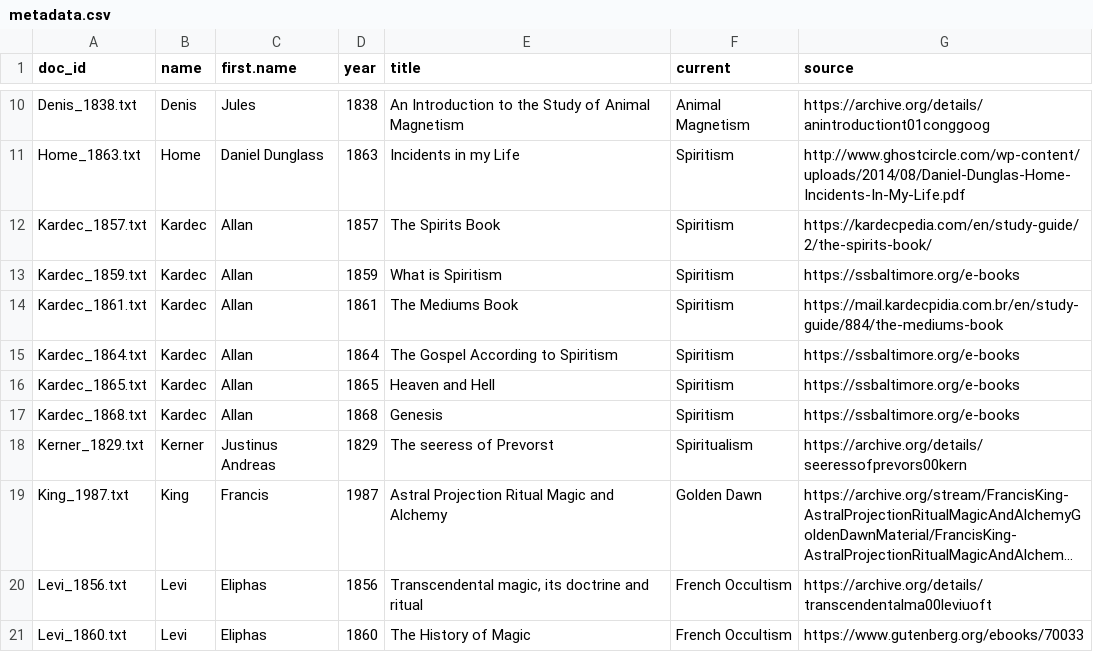
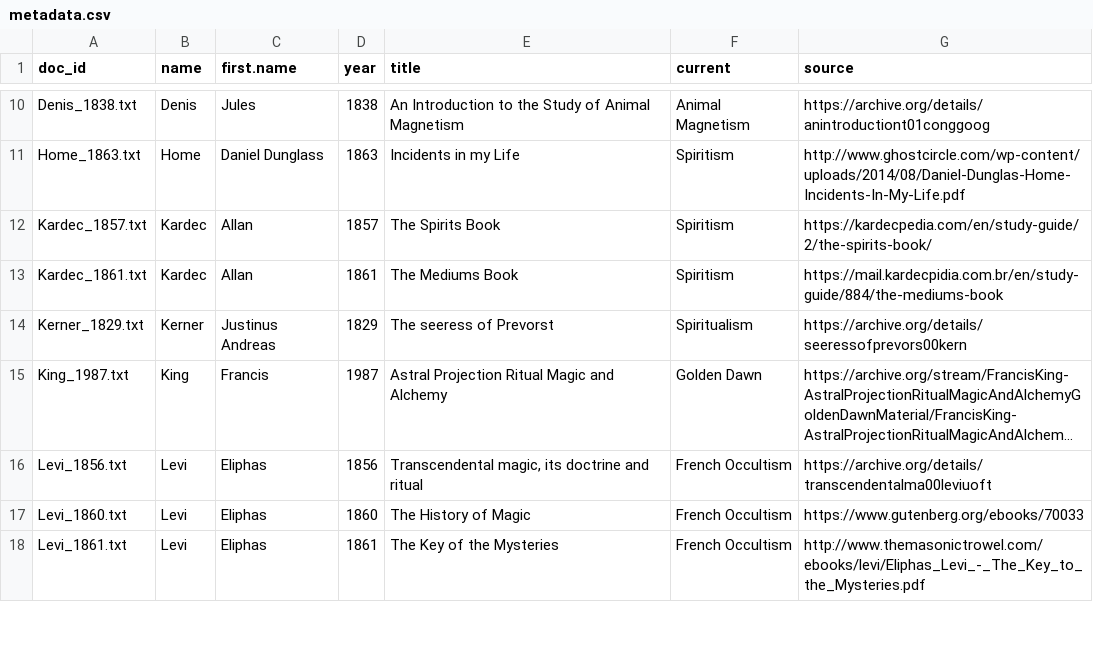
Before and after one commit to msom/esocorpus, a CSV file: data-processed/metadata.csv, drawn as a sheet; only a part is shown, gaps mark what is left out; the shorter side is filled out with more unchanged rows; long unchanged cells end in …; the diff names each change by its address in the sheet, - before the commit and + after, or states it on an @@ line.

Commit message:
Remove some Kardec 1859, 1864, 1865, 1868

```diff
--- a/data-processed/metadata.csv
+++ b/data-processed/metadata.csv
-row 13: Kardec_1859.txt | Kardec | Allan | 1859 | What is Spiritism | Spiritism | https://ssbaltimore.org/e-books
-row 15: Kardec_1864.txt | Kardec | Allan | 1864 | The Gospel According to Spiritism | Spiritism | https://ssbaltimore.org/e-books
-row 16: Kardec_1865.txt | Kardec | Allan | 1865 | Heaven and Hell | Spiritism | https://ssbaltimore.org/e-books
-row 17: Kardec_1868.txt | Kardec | Allan | 1868 | Genesis | Spiritism | https://ssbaltimore.org/e-books
```
Also changed, not shown: 10 other files.
